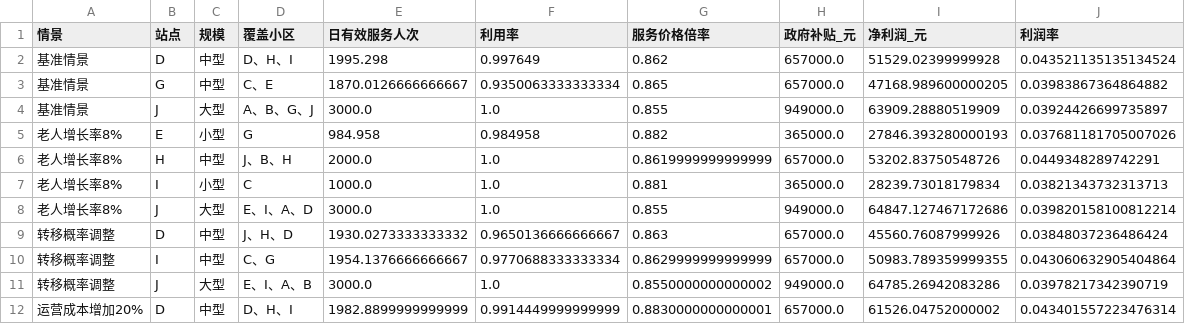
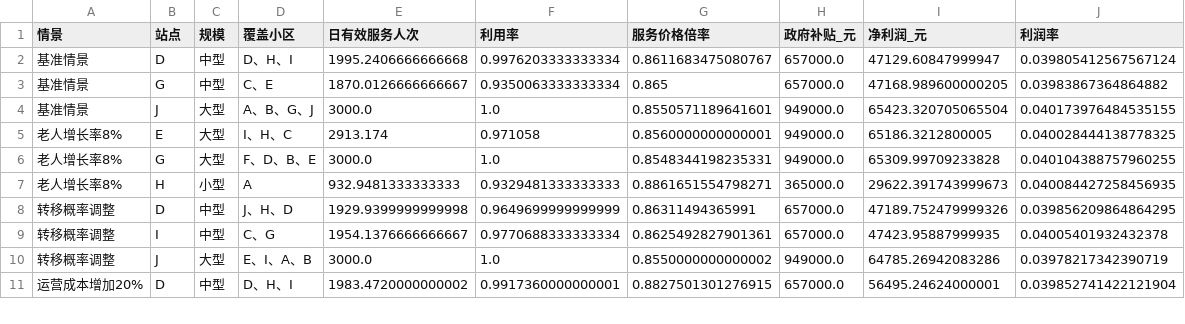
Before and after one commit to Pdx247/2026diangongbei, a CSV file: 问题4/docs/tables/q4_station_comparison.csv, drawn as a sheet; only a part is shown; the diff covers the shown part only.

```diff
--- a/问题4/docs/tables/q4_station_comparison.csv
+++ b/问题4/docs/tables/q4_station_comparison.csv
@@ -1,12 +1,11 @@
 情景,站点,规模,覆盖小区,日有效服务人次,利用率,服务价格倍率,政府补贴_元,净利润_元,利润率
-基准情景,D,中型,D、H、I,1995.298,0.997649,0.862,657000.0,51529.02399999928,0.043521135135134524
+基准情景,D,中型,D、H、I,1995.2406666666668,0.9976203333333334,0.8611683475080767,657000.0,47129.60847999947,0.039805412567567124
 基准情景,G,中型,C、E,1870.0126666666667,0.9350063333333334,0.865,657000.0,47168.989600000205,0.03983867364864882
-基准情景,J,大型,A、B、G、J,3000.0,1.0,0.855,949000.0,63909.28880519909,0.03924426699735897
-老人增长率8%,E,小型,G,984.958,0.984958,0.882,365000.0,27846.393280000193,0.037681181705007026
-老人增长率8%,H,中型,J、B、H,2000.0,1.0,0.8619999999999999,657000.0,53202.83750548726,0.0449348289742291
-老人增长率8%,I,小型,C,1000.0,1.0,0.881,365000.0,28239.73018179834,0.03821343732313713
-老人增长率8%,J,大型,E、I、A、D,3000.0,1.0,0.855,949000.0,64847.127467172686,0.039820158100812214
-转移概率调整,D,中型,J、H、D,1930.0273333333332,0.9650136666666667,0.863,657000.0,45560.76087999926,0.03848037236486424
-转移概率调整,I,中型,C、G,1954.1376666666667,0.9770688333333334,0.8629999999999999,657000.0,50983.789359999355,0.043060632905404864
+基准情景,J,大型,A、B、G、J,3000.0,1.0,0.8550571189641601,949000.0,65423.320705065504,0.040173976484535155
+老人增长率8%,E,大型,I、H、C,2913.174,0.971058,0.8560000000000001,949000.0,65186.3212800005,0.040028444138778325
+老人增长率8%,G,大型,F、D、B、E,3000.0,1.0,0.8548344198235331,949000.0,65309.99709233828,0.040104388757960255
+老人增长率8%,H,小型,A,932.9481333333333,0.9329481333333333,0.8861651554798271,365000.0,29622.391743999673,0.040084427258456935
+转移概率调整,D,中型,J、H、D,1929.9399999999998,0.9649699999999999,0.86311494365991,657000.0,47189.752479999326,0.039856209864864295
+转移概率调整,I,中型,C、G,1954.1376666666667,0.9770688333333334,0.8625492827901361,657000.0,47423.95887999935,0.04005401932432378
 转移概率调整,J,大型,E、I、A、B,3000.0,1.0,0.8550000000000002,949000.0,64785.26942083286,0.03978217342390719
-运营成本增加20%,D,中型,D、H、I,1982.8899999999999,0.9914449999999999,0.8830000000000001,657000.0,61526.04752000002,0.043401557223476314
+运营成本增加20%,D,中型,D、H、I,1983.4720000000002,0.9917360000000001,0.8827501301276915,657000.0,56495.24624000001,0.039852741422121904
```
Also changed, not shown: 28 edited cells elsewhere in this file, 问题3/docs/tables/q3_accessibility_by_type.csv, 问题3/docs/tables/q3_station_financials.csv, 27 other files.
